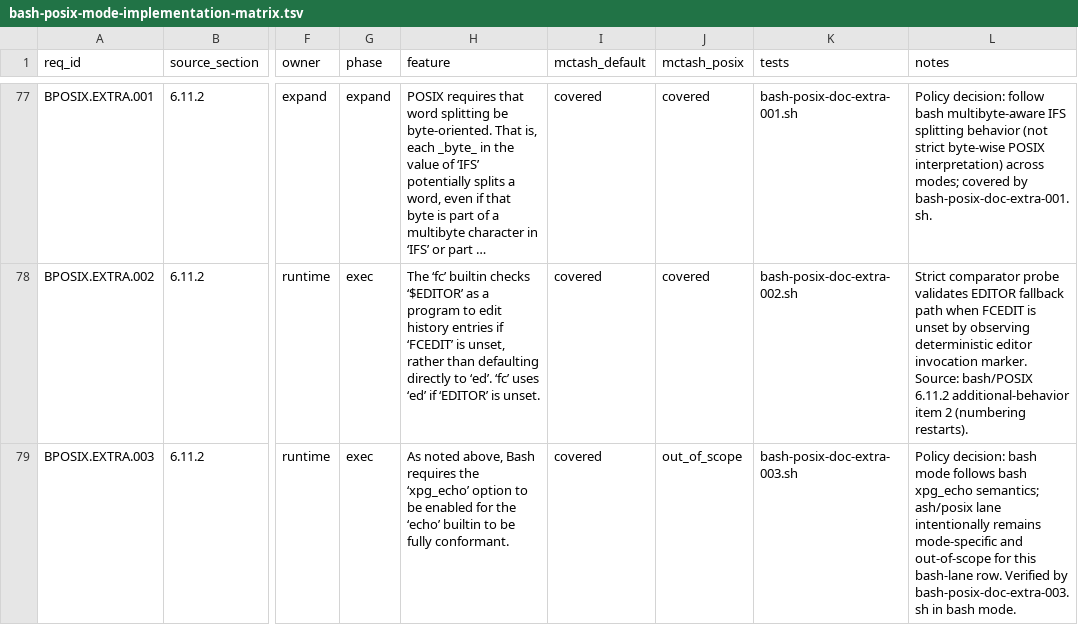
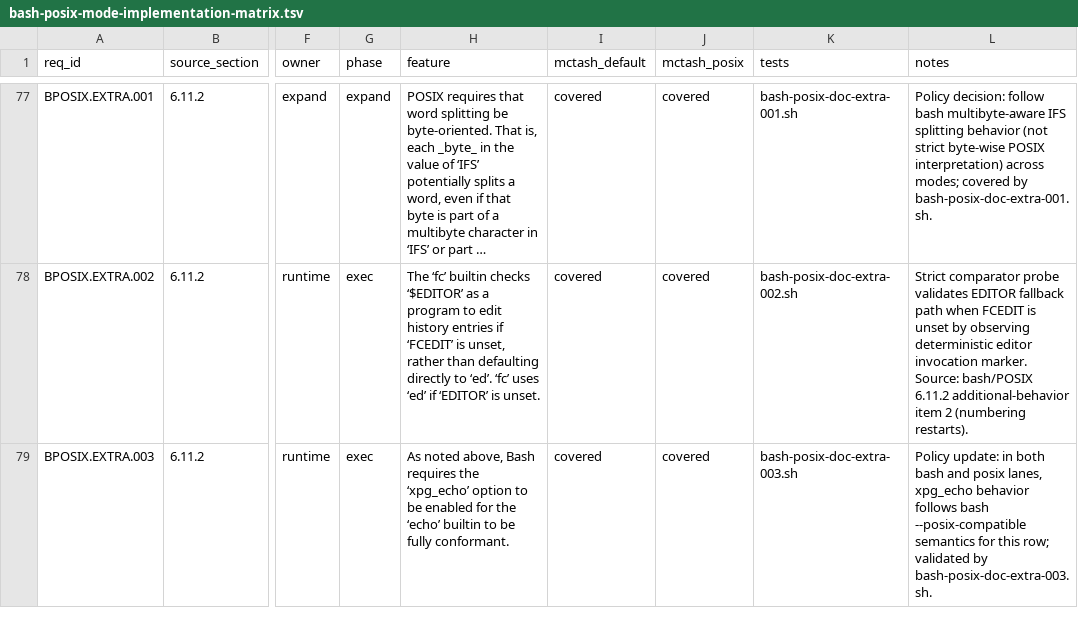
Before and after one commit to samliddicott/mcpash, a TSV file: docs/specs/bash-posix-mode-implementation-matrix.tsv, drawn as a sheet; only a part is shown, gaps mark what is left out; long unchanged cells end in …; the diff names each change by its address in the sheet, - before the commit and + after, or states it on an @@ line.

```diff
--- a/docs/specs/bash-posix-mode-implementation-matrix.tsv
+++ b/docs/specs/bash-posix-mode-implementation-matrix.tsv
-J79 (mctash_posix): out_of_scope
+J79 (mctash_posix): covered
-L79 (notes): Policy decision: bash mode follows bash xpg_echo semantics; ash/posix lane intentionally remains mode-specific and out-of-scope for this bash-lane row. Verified by bash-posix-doc-extra-003.sh in bash mode.
+L79 (notes): Policy update: in both bash and posix lanes, xpg_echo behavior follows bash --posix-compatible semantics for this row; validated by bash-posix-doc-extra-003.sh.
```
Also changed, not shown: docs/specs/feature-gap-board.tsv, docs/specs/feature-index.tsv, 4 other files.
